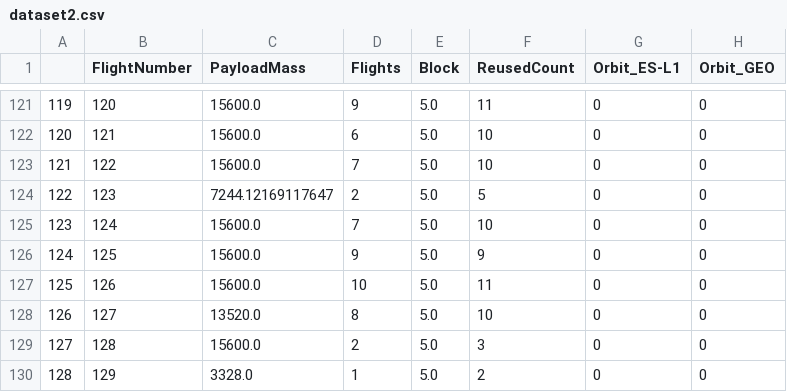
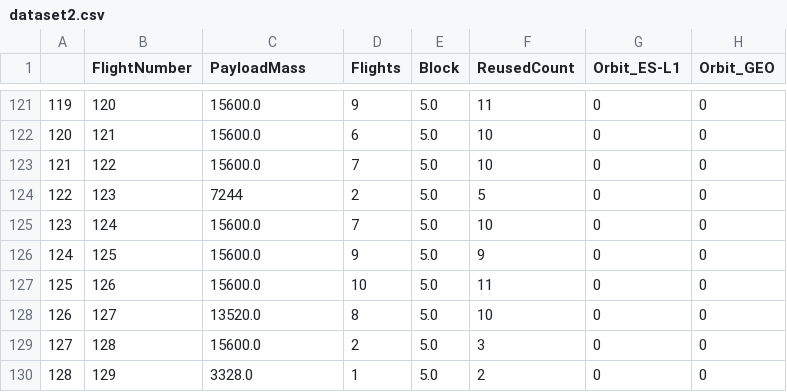
Before and after one commit to TirelessClock/spacex-prediction-model, a CSV file: dataset2.csv, drawn as a sheet; only a part is shown, gaps mark what is left out; the diff covers the shown part only; the diff names each change by its address in the sheet, - before the commit and + after, or states it on an @@ line.

```diff
--- a/dataset2.csv
+++ b/dataset2.csv
-C124 (PayloadMass): 7244.12169117647
+C124 (PayloadMass): 7244
```
Also changed, not shown: 22 edited cells elsewhere in this file, 1 other file.
